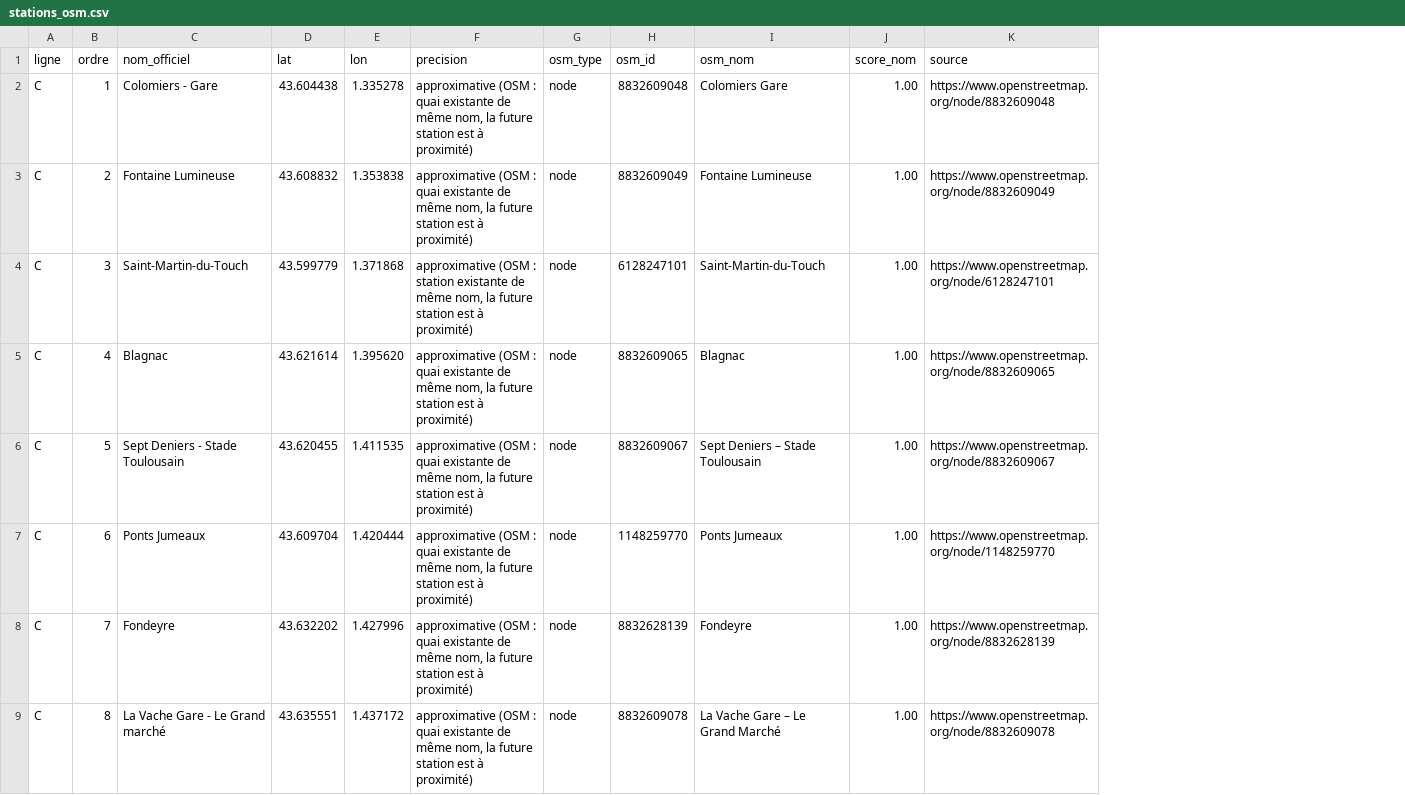
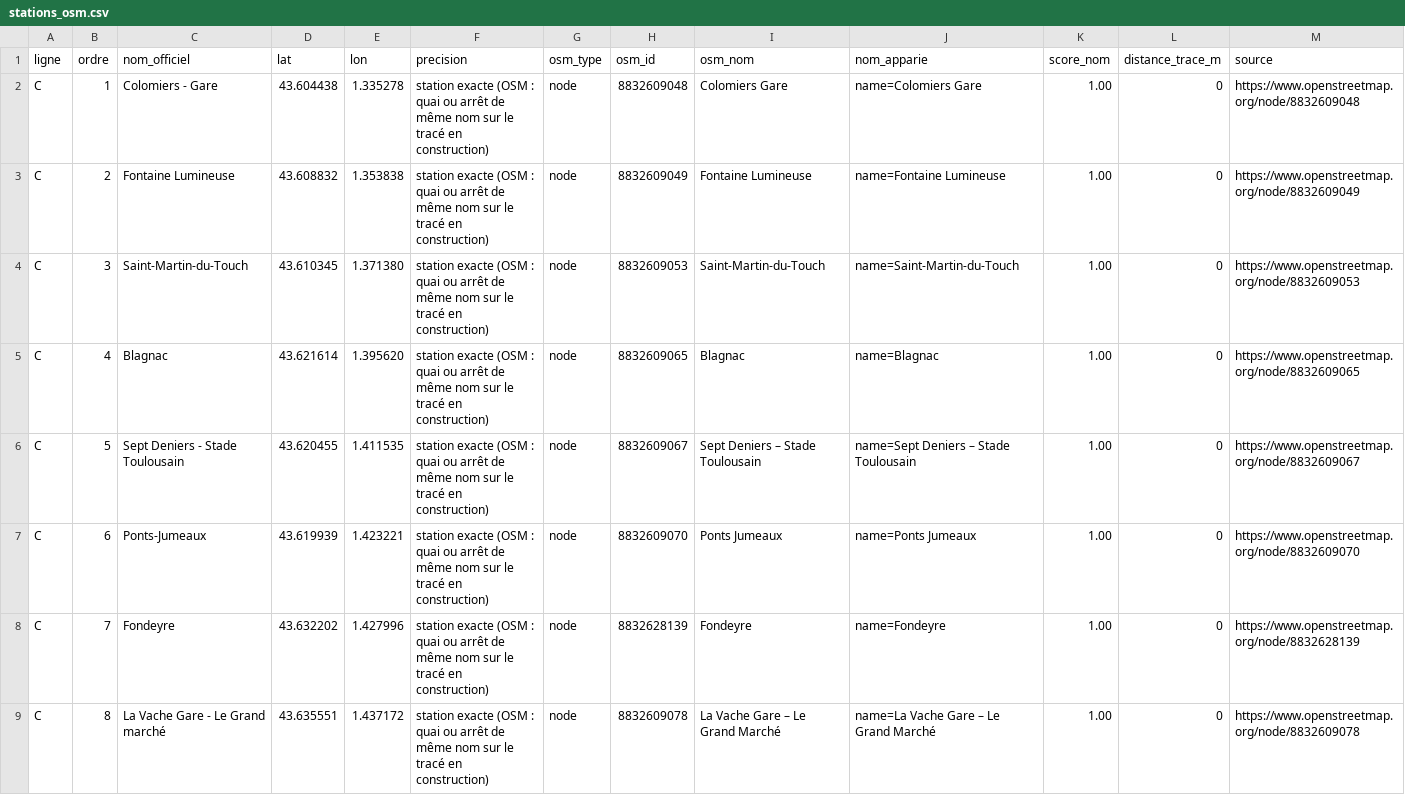
Before and after one commit to CyprienBethe/toulouse-demain, a CSV file: latest-files/stations_osm.csv, drawn as a sheet; only a part is shown; addresses are those after the commit; the diff covers the shown part only; the diff names each change by its address in the sheet, - before the commit and + after, or states it on an @@ line.

```diff
--- a/latest-files/stations_osm.csv
+++ b/latest-files/stations_osm.csv
+column J (nom_apparie), rows 2-9: name=Colomiers Gare | name=Fontaine Lumineuse | name=Saint-Martin-du-Touch | name=Blagnac | name=Sept Deniers – Stade Toulousain | name=Ponts Jumeaux | name=Fondeyre | name=La Vache Gare – Le Grand Marché
+column L (distance_trace_m), rows 2-9: all 0
-F2:F3 (precision): approximative (OSM : quai existante de même nom, la future station est à proximité)
+F2:F3 (precision): station exacte (OSM : quai ou arrêt de même nom sur le tracé en construction)
-D4 (lat): 43.599779
+D4 (lat): 43.610345
-E4 (lon): 1.371868
+E4 (lon): 1.371380
-F4 (precision): approximative (OSM : station existante de même nom, la future station est à proximité)
+F4 (precision): station exacte (OSM : quai ou arrêt de même nom sur le tracé en construction)
-H4 (osm_id): 6128247101
+H4 (osm_id): 8832609053
-M4 (source): https://www.openstreetmap.org/node/6128247101
+M4 (source): https://www.openstreetmap.org/node/8832609053
-F5:F9 (precision): approximative (OSM : quai existante de même nom, la future station est à proximité)
+F5:F9 (precision): station exacte (OSM : quai ou arrêt de même nom sur le tracé en construction)
-C7 (nom_officiel): Ponts Jumeaux
+C7 (nom_officiel): Ponts-Jumeaux
-D7 (lat): 43.609704
+D7 (lat): 43.619939
-E7 (lon): 1.420444
+E7 (lon): 1.423221
-H7 (osm_id): 1148259770
+H7 (osm_id): 8832609070
-M7 (source): https://www.openstreetmap.org/node/1148259770
+M7 (source): https://www.openstreetmap.org/node/8832609070
```
Also changed, not shown: 51 edited cells elsewhere in this file, 6 other files.
